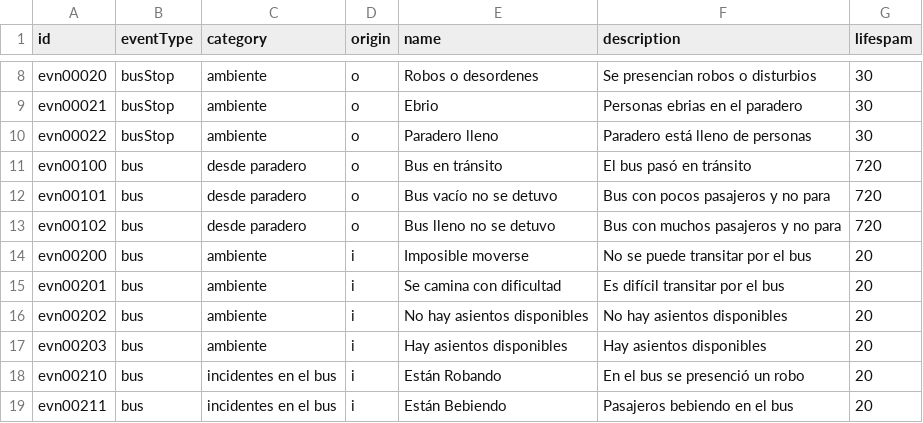
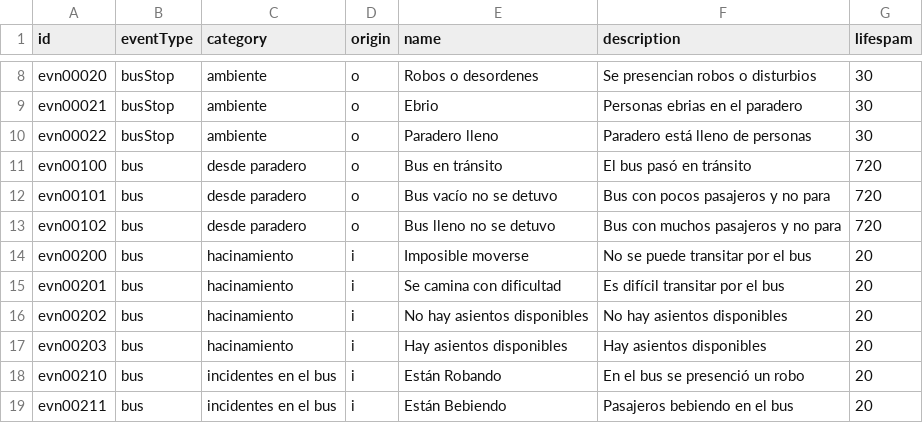
Before and after one commit to Aramatis/server, a CSV file: InitialData/events.csv, drawn as a sheet; only a part is shown, gaps mark what is left out.

Commit message:
updated category name

```diff
--- a/InitialData/events.csv
+++ b/InitialData/events.csv
@@ -13,6 +13,6 @@ evn00101;bus;desde paradero;o;Bus vacío no se detuvo;Bus con pocos pasajeros y
 evn00102;bus;desde paradero;o;Bus lleno no se detuvo;Bus con muchos pasajeros y no para;720
-evn00200;bus;ambiente;i;Imposible moverse;No se puede transitar por el bus;20
-evn00201;bus;ambiente;i;Se camina con dificultad;Es difícil transitar por el bus;20
-evn00202;bus;ambiente;i;No hay asientos disponibles;No hay asientos disponibles;20
-evn00203;bus;ambiente;i;Hay asientos disponibles;Hay asientos disponibles;20
+evn00200;bus;hacinamiento;i;Imposible moverse;No se puede transitar por el bus;20
+evn00201;bus;hacinamiento;i;Se camina con dificultad;Es difícil transitar por el bus;20
+evn00202;bus;hacinamiento;i;No hay asientos disponibles;No hay asientos disponibles;20
+evn00203;bus;hacinamiento;i;Hay asientos disponibles;Hay asientos disponibles;20
 evn00210;bus;incidentes en el bus;i;Están Robando;En el bus se presenció un robo;20
```
